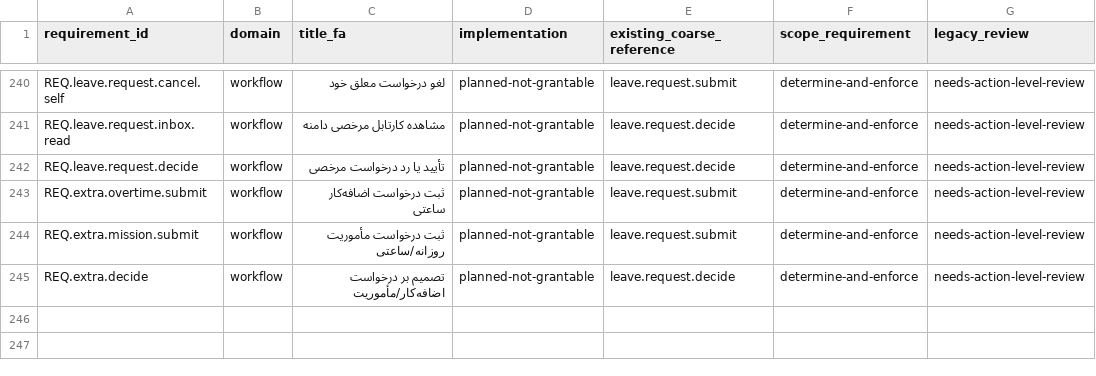
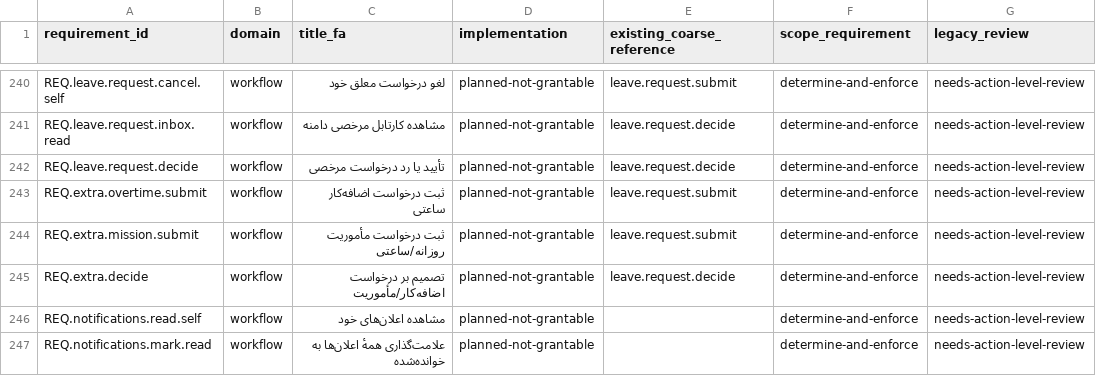
Before and after one commit to alirezarahimy-code/IO, a CSV file: ReCode/docs/pages-first/audit/capability-requirements.csv, drawn as a sheet; only a part is shown, gaps mark what is left out; the diff names each change by its address in the sheet, - before the commit and + after, or states it on an @@ line.

Commit message:
Add decision notifications with immutable payload and mark-read
Co-authored-by: arena-agent <297053741+arena-agent@users.noreply.github.com>

```diff
--- a/ReCode/docs/pages-first/audit/capability-requirements.csv
+++ b/ReCode/docs/pages-first/audit/capability-requirements.csv
+row 246: REQ.notifications.read.self | workflow | مشاهده اعلان‌های خود | planned-not-grantable |  | determine-and-enforce | needs-action-level-review
+row 247: REQ.notifications.mark.read | workflow | علامت‌گذاری همهٔ اعلان‌ها به خوانده‌شده | planned-not-grantable |  | determine-and-enforce | needs-action-level-review
```
Also changed, not shown: 15 other files.
